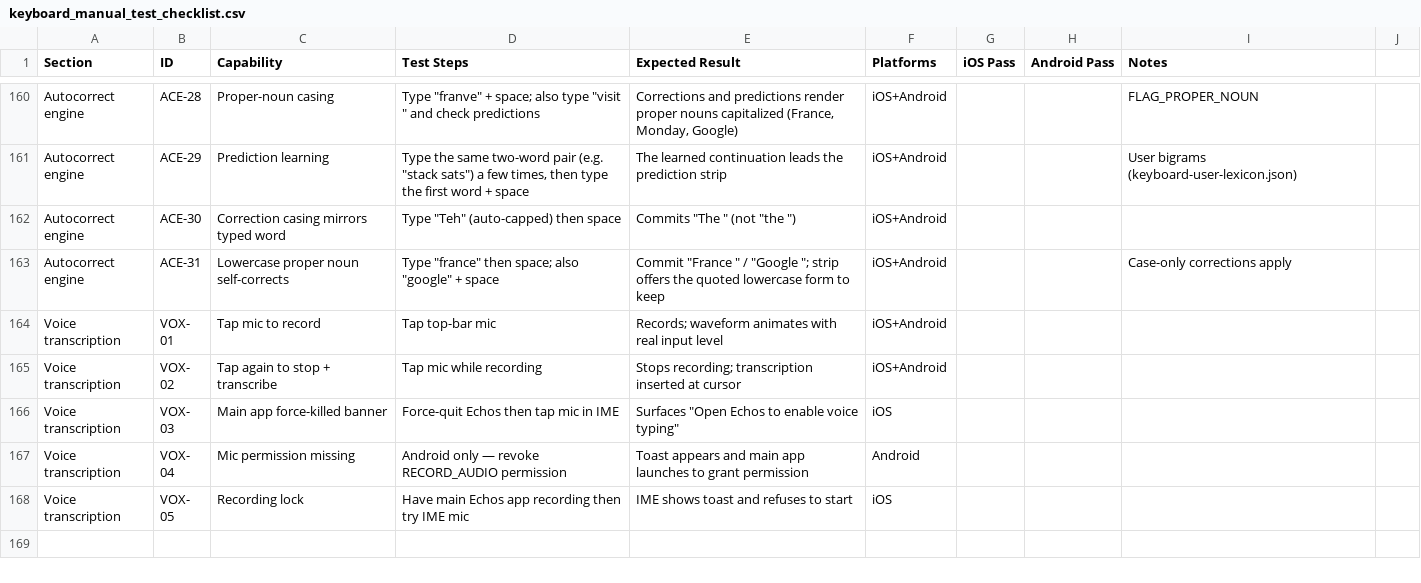
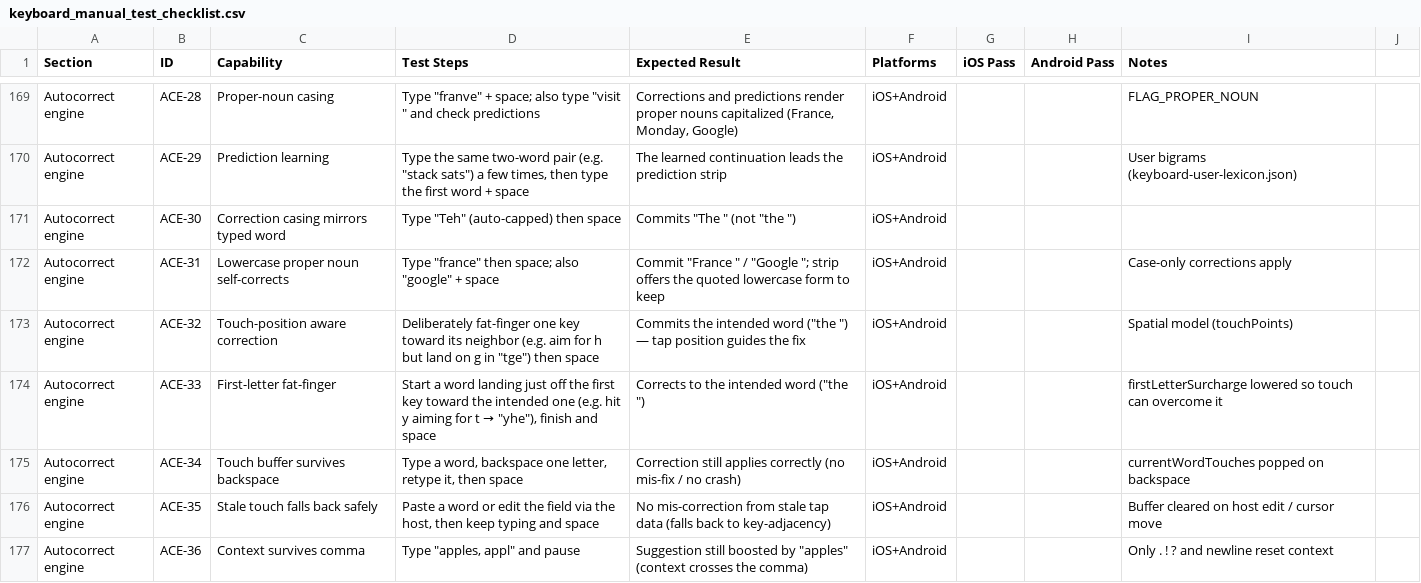
Before and after one commit to jan3dev/a1echos, a CSV file: docs/keyboard_manual_test_checklist.csv, drawn as a sheet; only a part is shown, gaps mark what is left out; the shorter side is filled out with more unchanged rows; the diff covers the shown part only.

Commit message:
feat: add keyboard key-sound setting, spatial autocorrect, and confusable fixes
Adds the "Key sound" preference plumbed through the settings store,
writeKeyboardSettings, and both native KeyboardSettings mirrors, alongside a
spatial (touch-point) substitution model, context-aware confusable correction
(confusables.json), proper-noun possessives, and next-word/sentence-starter
predictions across decoder.js and the mirrored Swift/Kotlin engines.

Also applies review cleanups: iOS key-press feedback routed through a
variant-aware KeyFeedback (mirroring Android), the fuzzy-match DP hoists the
key-center lookup out of its inner loop (drops a per-cell Pair alloc on
Android), Android KeyFeedback loads settings once per press, Swift
loadConfusables now guards empty contractions to match JS/Kotlin, plus doc and
theme-constant tidy-ups.

```diff
--- a/docs/keyboard_manual_test_checklist.csv
+++ b/docs/keyboard_manual_test_checklist.csv
@@ -163 +172,6 @@ Autocorrect engine,ACE-30,Correction casing mirrors typed word,"Type ""Teh"" (au
 Autocorrect engine,ACE-31,Lowercase proper noun self-corrects,"Type ""france"" then space; also ""google"" + space","Commit ""France "" / ""Google ""; strip offers the quoted lowercase form to keep",iOS+Android,,,Case-only corrections apply
+Autocorrect engine,ACE-32,Touch-position aware correction,"Deliberately fat-finger one key toward its neighbor (e.g. aim for h but land on g in ""tge"") then space","Commits the intended word (""the "") — tap position guides the fix",iOS+Android,,,Spatial model (touchPoints)
+Autocorrect engine,ACE-33,First-letter fat-finger,"Start a word landing just off the first key toward the intended one (e.g. hit y aiming for t → ""yhe""), finish and space","Corrects to the intended word (""the "")",iOS+Android,,,firstLetterSurcharge lowered so touch can overcome it
+Autocorrect engine,ACE-34,Touch buffer survives backspace,"Type a word, backspace one letter, retype it, then space",Correction still applies correctly (no mis-fix / no crash),iOS+Android,,,currentWordTouches popped on backspace
+Autocorrect engine,ACE-35,Stale touch falls back safely,"Paste a word or edit the field via the host, then keep typing and space",No mis-correction from stale tap data (falls back to key-adjacency),iOS+Android,,,Buffer cleared on host edit / cursor move
+Autocorrect engine,ACE-36,Context survives comma,"Type ""apples, appl"" and pause","Suggestion still boosted by ""apples"" (context crosses the comma)",iOS+Android,,,Only . ! ? and newline reset context
```
Also changed, not shown: 14 added rows and 4 edited cells elsewhere in this file, 44 other files.
